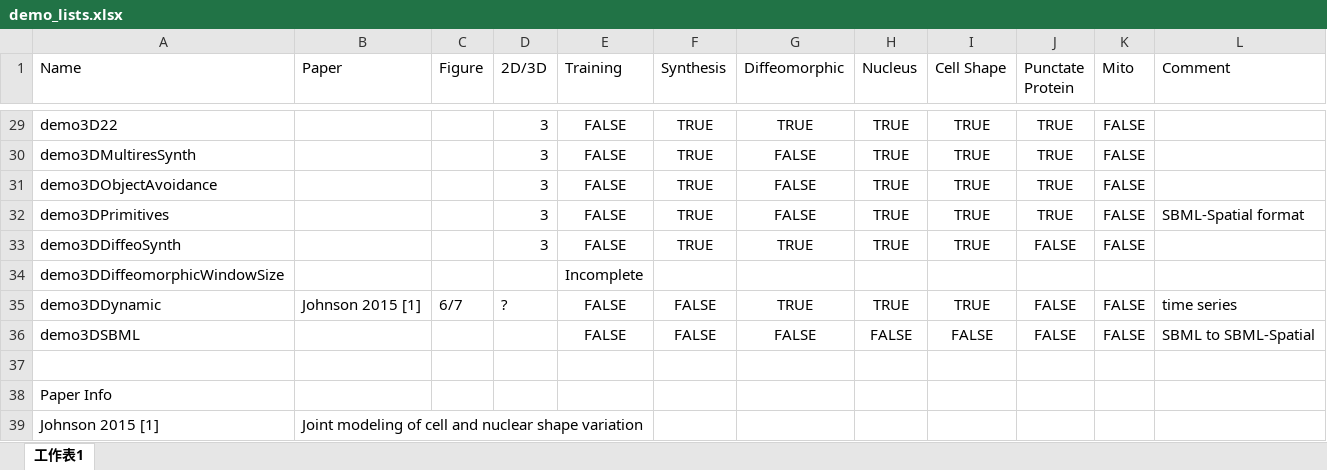
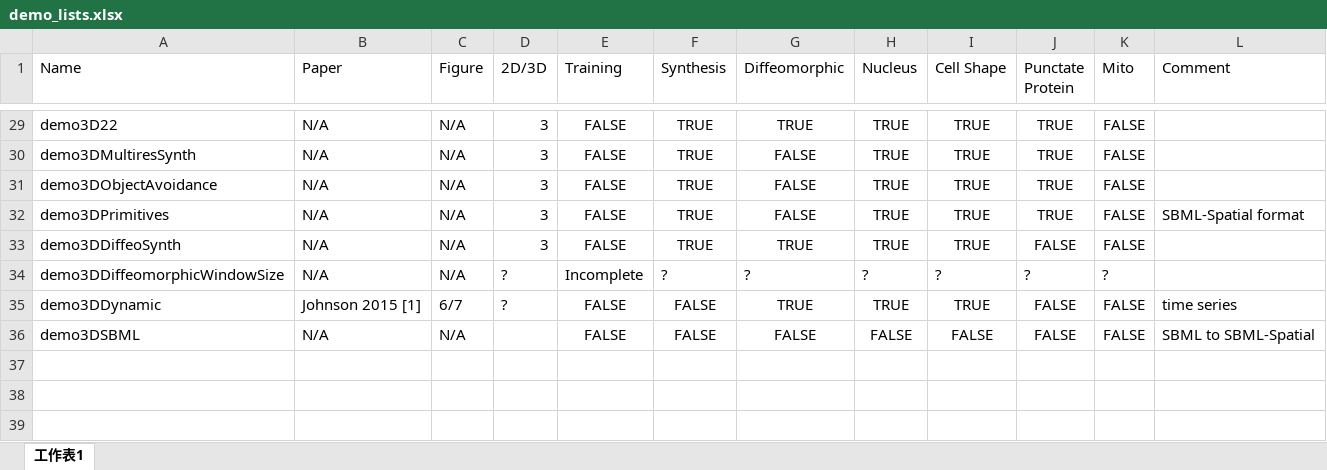
Before and after one commit to murphygroup/cellorganizer-documentation_old, an Excel workbook: demo_lists.xlsx, sheet 工作表1, drawn as a sheet; only a part is shown, gaps mark what is left out; values as stored, in another font and other column widths than the file's, no borders; the diff covers the shown part only; the diff names each change by its address in the sheet, - before the commit and + after, or states it on an @@ line.

```diff
--- a/demo_lists.xlsx (sheet 工作表1)
+++ b/demo_lists.xlsx (sheet 工作表1)
-B29:B34 (Paper): (empty)
+B29:B34 (Paper): N/A
-C29:C34 (Figure): (empty)
+C29:C34 (Figure): N/A
-D34 (2D/3D): (empty)
+D34 (2D/3D): ?
-F34 (Synthesis): (empty)
+F34 (Synthesis): ?
-G34 (Diffeomorphic): (empty)
+G34 (Diffeomorphic): ?
-H34 (Nucleus): (empty)
+H34 (Nucleus): ?
-I34 (Cell Shape): (empty)
+I34 (Cell Shape): ?
-J34 (Punctate Protein): (empty)
+J34 (Punctate Protein): ?
-K34 (Mito): (empty)
+K34 (Mito): ?
-B36 (Paper): (empty)
+B36 (Paper): N/A
-C36 (Figure): (empty)
+C36 (Figure): N/A
-row 37: (empty)
-row 38: Paper Info
-row 39: Johnson 2015 [1] | Joint modeling of cell and nuclear shape variation
```
Also changed, not shown: 62 edited cells elsewhere in this sheet, 3 other files.
